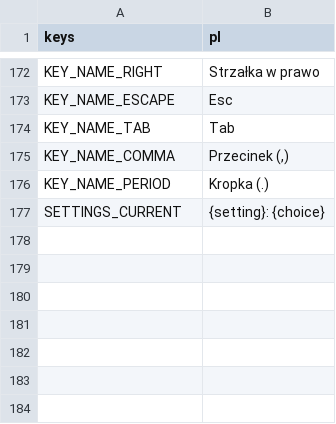
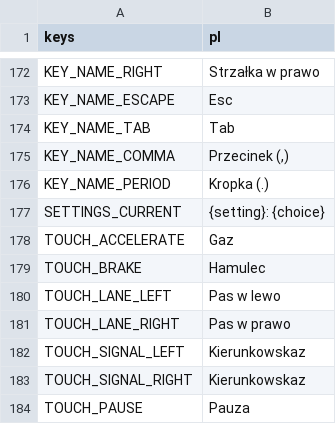
Before and after one commit to kreciol/simulator, a CSV file: i18n/strings.csv, drawn as a sheet; only a part is shown, gaps mark what is left out.

```diff
--- a/i18n/strings.csv
+++ b/i18n/strings.csv
@@ -177 +177,8 @@ KEY_NAME_PERIOD,Kropka (.)
 SETTINGS_CURRENT,{setting}: {choice}
+TOUCH_ACCELERATE,Gaz
+TOUCH_BRAKE,Hamulec
+TOUCH_LANE_LEFT,Pas w lewo
+TOUCH_LANE_RIGHT,Pas w prawo
+TOUCH_SIGNAL_LEFT,Kierunkowskaz
+TOUCH_SIGNAL_RIGHT,Kierunkowskaz
+TOUCH_PAUSE,Pauza
```
Also changed, not shown: 31 other files.
